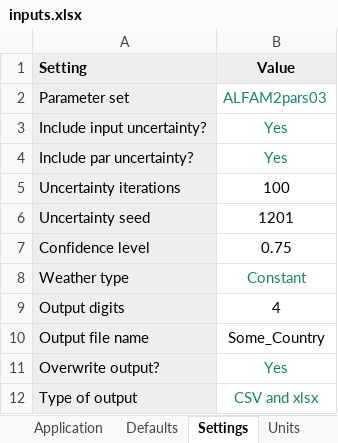
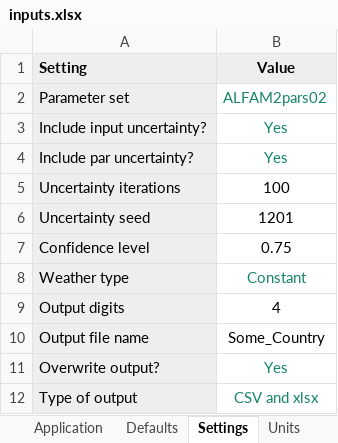
Before and after one commit to sashahafner/ALFAMI, an Excel workbook: inputs/inputs.xlsx, sheet Settings, drawn as a sheet; values as stored, in another font and other column widths than the file's, no borders; the diff names each change by its address in the sheet, - before the commit and + after, or states it on an @@ line.

```diff
--- a/inputs/inputs.xlsx (sheet Settings)
+++ b/inputs/inputs.xlsx (sheet Settings)
-B2 (Value): ALFAM2pars03
+B2 (Value): ALFAM2pars02
```
Also changed, not shown: 4 other files.
